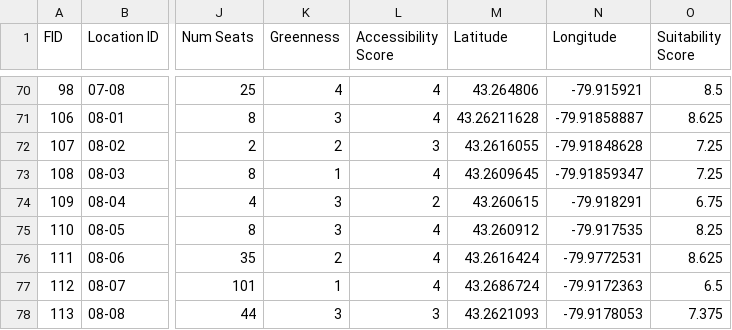
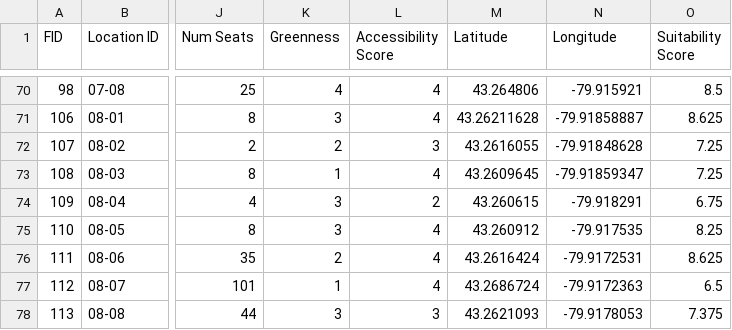
Before and after one commit to jasonbrodeur/SHAD-mapping, a CSV file: data/outdoor-space-data.csv, drawn as a sheet; only a part is shown, gaps mark what is left out; the diff names each change by its address in the sheet, - before the commit and + after, or states it on an @@ line.

Commit message:
Update outdoor-space-data.csv

```diff
--- a/data/outdoor-space-data.csv
+++ b/data/outdoor-space-data.csv
-N76 (Longitude): -79.9772531
+N76 (Longitude): -79.9172531
```
